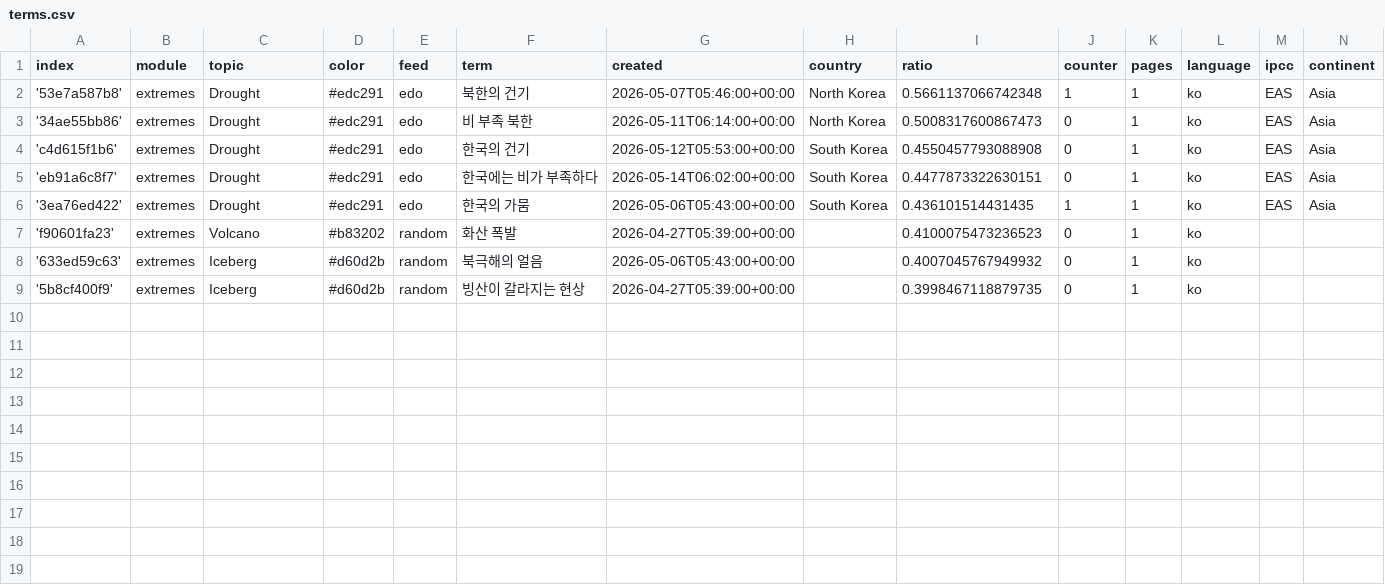
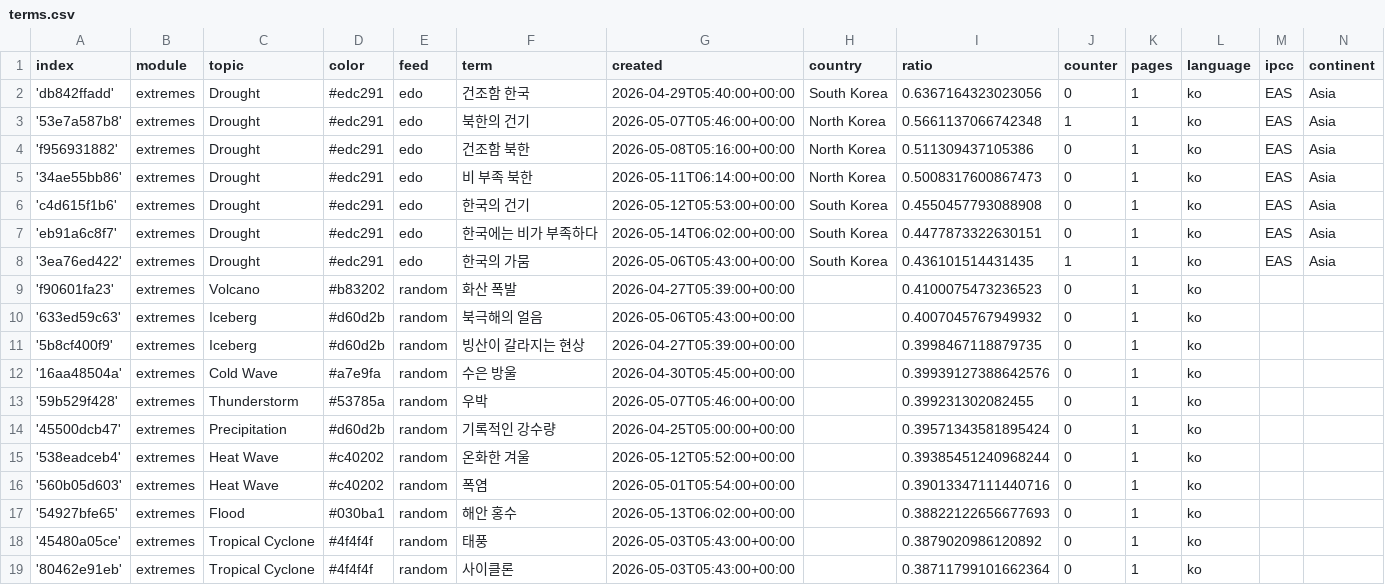
Before and after one commit to kamic-news/dutchExtremes, a CSV file: terms.csv, drawn as a sheet; the diff names each change by its address in the sheet, - before the commit and + after, or states it on an @@ line.

Commit message:
Commit from GitHub Actions (import:0.0)

```diff
--- a/terms.csv
+++ b/terms.csv
+row 2: 'db842ffadd' | extremes | Drought | #edc291 | edo | 건조함 한국 | 2026-04-29T05:40:00+00:00 | South Korea | 0.6367164323023056 | 0 | 1 | ko | EAS | Asia
+row 4: 'f956931882' | extremes | Drought | #edc291 | edo | 건조함 북한 | 2026-05-08T05:16:00+00:00 | North Korea | 0.511309437105386 | 0 | 1 | ko | EAS | Asia
+row 12: '16aa48504a' | extremes | Cold Wave | #a7e9fa | random | 수은 방울 | 2026-04-30T05:45:00+00:00 |  | 0.39939127388642576 | 0 | 1 | ko
+row 13: '59b529f428' | extremes | Thunderstorm | #53785a | random | 우박 | 2026-05-07T05:46:00+00:00 |  | 0.399231302082455 | 0 | 1 | ko
+row 14: '45500dcb47' | extremes | Precipitation | #d60d2b | random | 기록적인 강수량 | 2026-04-25T05:00:00+00:00 |  | 0.39571343581895424 | 0 | 1 | ko
+row 15: '538eadceb4' | extremes | Heat Wave | #c40202 | random | 온화한 겨울 | 2026-05-12T05:52:00+00:00 |  | 0.39385451240968244 | 0 | 1 | ko
+row 16: '560b05d603' | extremes | Heat Wave | #c40202 | random | 폭염 | 2026-05-01T05:54:00+00:00 |  | 0.39013347111440716 | 0 | 1 | ko
+row 17: '54927bfe65' | extremes | Flood | #030ba1 | random | 해안 홍수 | 2026-05-13T06:02:00+00:00 |  | 0.38822122656677693 | 0 | 1 | ko
+row 18: '45480a05ce' | extremes | Tropical Cyclone | #4f4f4f | random | 태풍 | 2026-05-03T05:43:00+00:00 |  | 0.3879020986120892 | 0 | 1 | ko
+row 19: '80462e91eb' | extremes | Tropical Cyclone | #4f4f4f | random | 사이클론 | 2026-05-03T05:43:00+00:00 |  | 0.38711799101662364 | 0 | 1 | ko
```
